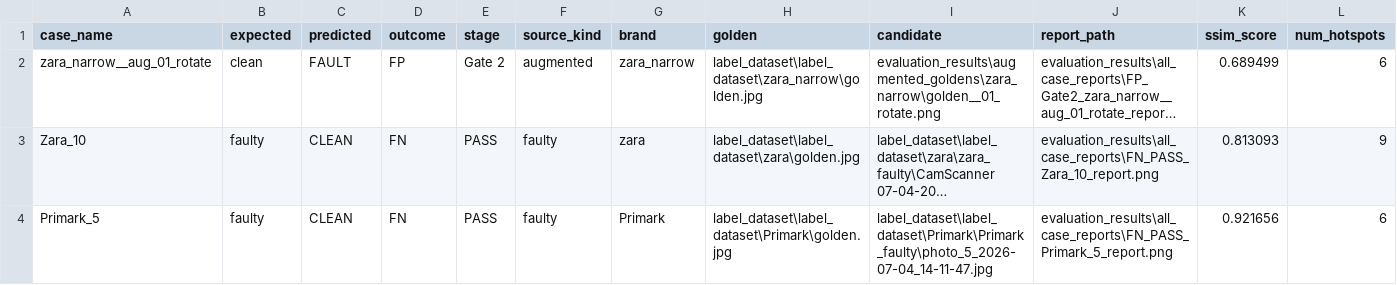
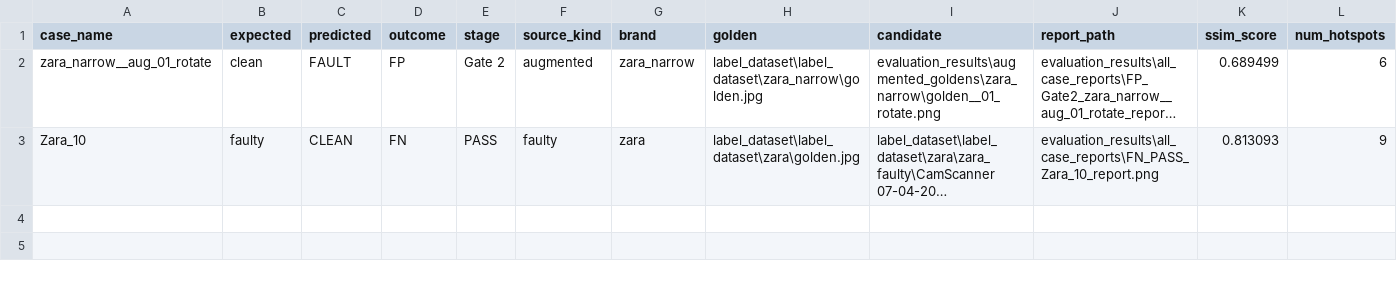
Before and after one commit to SeveredAsif/label-defect-programmatic, a CSV file: evaluation_results/hardest_mistakes.csv, drawn as a sheet; only a part is shown; long unchanged cells end in …; rows hold the shown columns only; the diff names each change by its address in the sheet, - before the commit and + after, or states it on an @@ line.

```diff
--- a/evaluation_results/hardest_mistakes.csv
+++ b/evaluation_results/hardest_mistakes.csv
-row 4: Primark_5 | faulty | CLEAN | FN | PASS | faulty | Primark | label_dataset\label_dataset\Primark\golden.jpg | label_dataset\label_dataset\Primark\Primark_faulty\photo_5_2026-07-04_14-11-47.jpg | evaluation_results\all_case_reports\FN_PASS_Primark_5_report.png | 0.921656 | 6
```
Also changed, not shown: evaluation_results/classification_report.csv, evaluation_results/predictions.csv, 6 other files.
